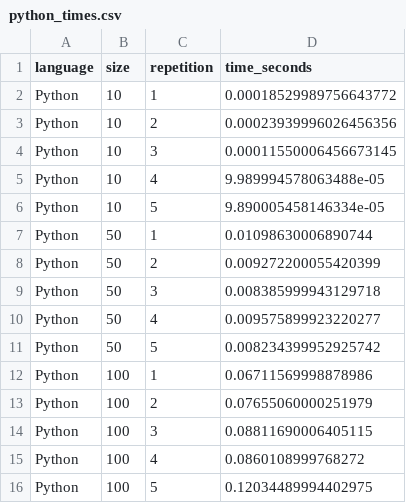
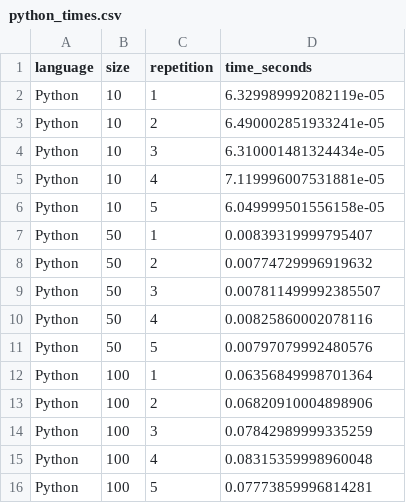
Before and after one commit to saracarri/matrix_multiplication, a CSV file: results/python_times.csv, drawn as a sheet.

```diff
--- a/results/python_times.csv
+++ b/results/python_times.csv
@@ -1,16 +1,16 @@
 language,size,repetition,time_seconds
-Python,10,1,0.00018529989756643772
-Python,10,2,0.00023939996026456356
-Python,10,3,0.00011550006456673145
-Python,10,4,9.989994578063488e-05
-Python,10,5,9.890005458146334e-05
-Python,50,1,0.01098630006890744
-Python,50,2,0.009272200055420399
-Python,50,3,0.008385999943129718
-Python,50,4,0.009575899923220277
-Python,50,5,0.008234399952925742
-Python,100,1,0.06711569998878986
-Python,100,2,0.07655060000251979
-Python,100,3,0.08811690006405115
-Python,100,4,0.0860108999768272
-Python,100,5,0.12034489994402975
+Python,10,1,6.329989992082119e-05
+Python,10,2,6.490002851933241e-05
+Python,10,3,6.310001481324434e-05
+Python,10,4,7.119996007531881e-05
+Python,10,5,6.049999501556158e-05
+Python,50,1,0.00839319999795407
+Python,50,2,0.00774729996919632
+Python,50,3,0.007811499992385507
+Python,50,4,0.00825860002078116
+Python,50,5,0.00797079992480576
+Python,100,1,0.06356849998701364
+Python,100,2,0.06820910004898906
+Python,100,3,0.07842989999335259
+Python,100,4,0.08315359998960048
+Python,100,5,0.07773859996814281
```
Also changed, not shown: 21 other files.
